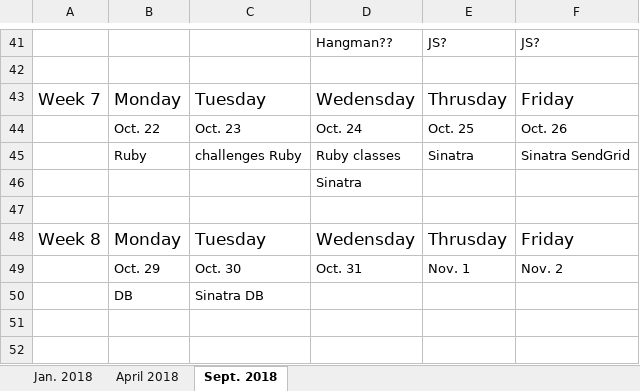
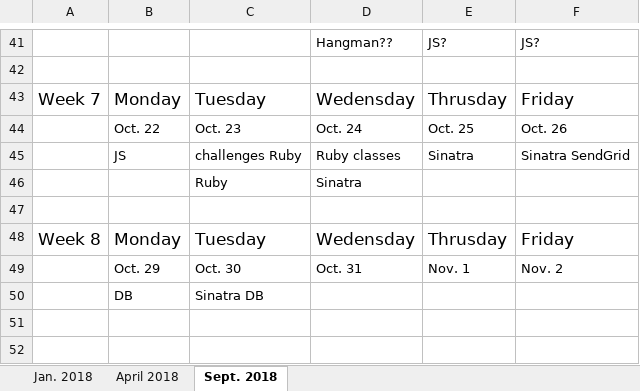
Before and after one commit to OggiDanailov/class_January_2018, an Excel workbook: schedule.xlsx, sheet Sept. 2018, drawn as a sheet; only a part is shown, gaps mark what is left out; values as stored, in another font and other column widths than the file's, no borders; the diff names each change by its address in the sheet, - before the commit and + after, or states it on an @@ line.

```diff
--- a/schedule.xlsx (sheet Sept. 2018)
+++ b/schedule.xlsx (sheet Sept. 2018)
-B45: Ruby
+B45: JS
-C46: (empty)
+C46: Ruby
```
Also changed, not shown: 2 other files.
